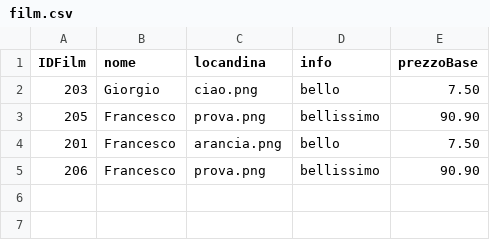
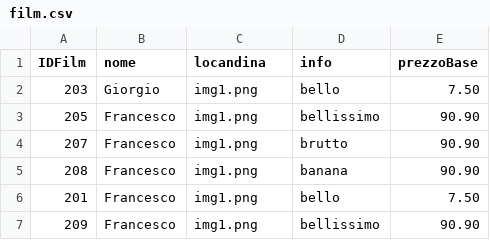
Before and after one commit to Franc3sco07/Cinema_Progetto, a CSV file: out/production/Cinema_Progetto/progetto/database/film.csv, drawn as a sheet.

```diff
--- a/out/production/Cinema_Progetto/progetto/database/film.csv
+++ b/out/production/Cinema_Progetto/progetto/database/film.csv
@@ -1,5 +1,7 @@
 IDFilm, nome, locandina, info, prezzoBase
-203, Giorgio, ciao.png, bello, 7.50
-205,Francesco, prova.png, bellissimo, 90.90
-201,Francesco,arancia.png,bello,7.50
-206,Francesco, prova.png, bellissimo, 90.90
+203, Giorgio, img1.png, bello, 7.50
+205,Francesco, img1.png, bellissimo, 90.90
+207,Francesco, img1.png, brutto, 90.90
+208,Francesco, img1.png, banana, 90.90
+201,Francesco,img1.png,bello,7.50
+209,Francesco, img1.png, bellissimo, 90.90
```
Also changed, not shown: out/production/Cinema_Progetto/progetto/database/proiezione.csv, out/production/Cinema_Progetto/progetto/database/utente.csv, 48 other files.
